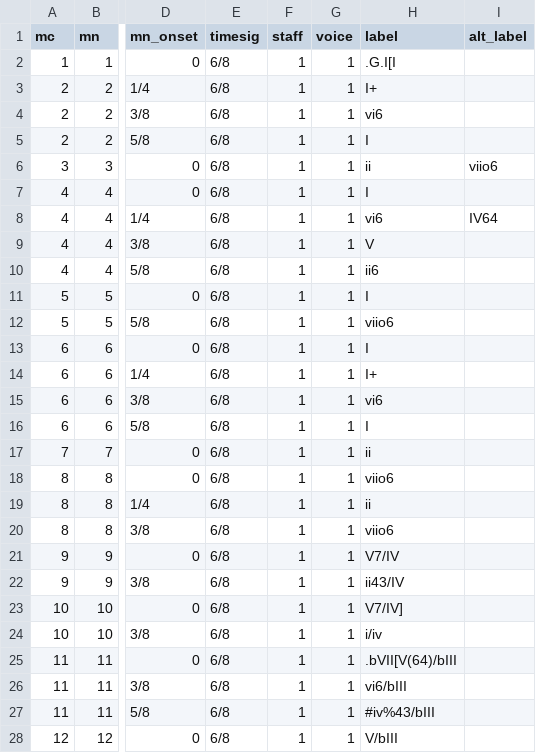
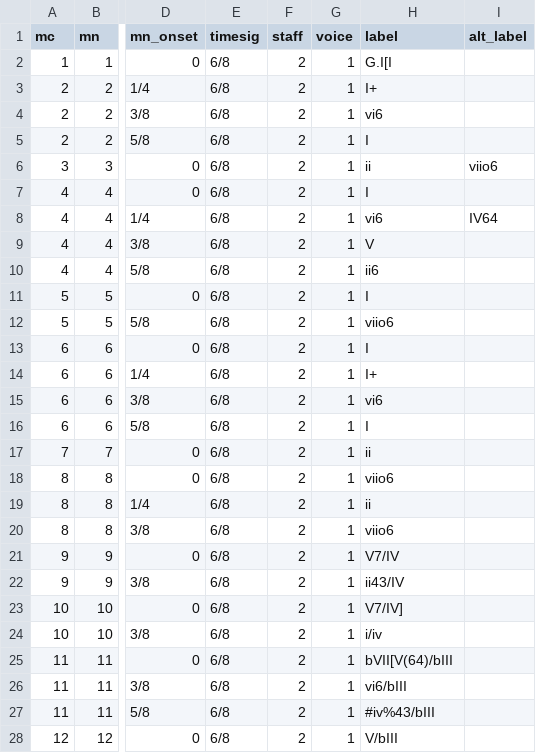
Before and after one commit to DCMLab/dvorak_silhouettes, a TSV file: harmonies/op08n10.tsv, drawn as a sheet; only a part is shown, gaps mark what is left out; the diff covers the shown part only; the diff names each change by its address in the sheet, - before the commit and + after, or states it on an @@ line.

```diff
--- a/harmonies/op08n10.tsv
+++ b/harmonies/op08n10.tsv
-F2:F28 (staff): 1
+F2:F28 (staff): 2
-H2 (label): .G.I[I
+H2 (label): G.I[I
-H25 (label): .bVII[V(64)/bIII
+H25 (label): bVII[V(64)/bIII
```
Also changed, not shown: 78 edited cells elsewhere in this file, harmonies/op08n01.tsv, harmonies/op08n02.tsv, 9 other files.
